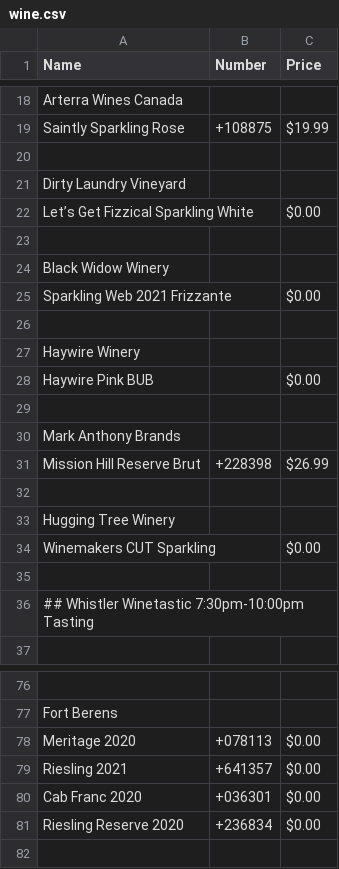
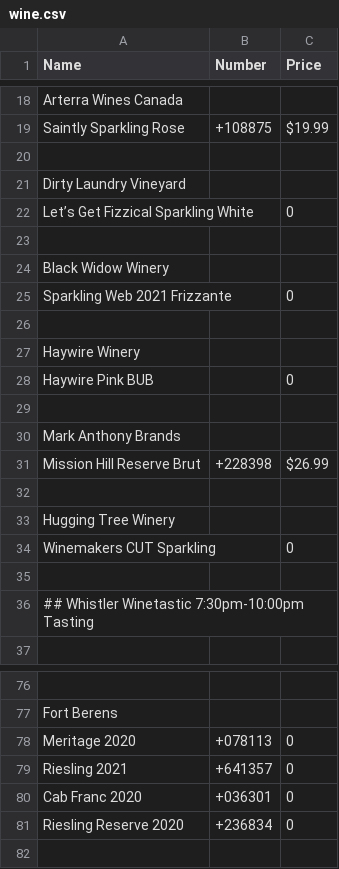
Before and after one commit to ToddLa/winetastic.ca, a CSV file: _data/wine.csv, drawn as a sheet; only a part is shown, gaps mark what is left out; the diff names each change by its address in the sheet, - before the commit and + after, or states it on an @@ line.

Commit message:
Update Wine.md

```diff
--- a/_data/wine.csv
+++ b/_data/wine.csv
-C22 (Price): $0.00
+C22 (Price): 0
-C25 (Price): $0.00
+C25 (Price): 0
-C28 (Price): $0.00
+C28 (Price): 0
-C34 (Price): $0.00
+C34 (Price): 0
-C78:C81 (Price): $0.00
+C78:C81 (Price): 0
```
Also changed, not shown: 1 other file.
